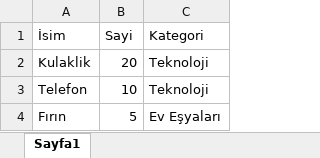
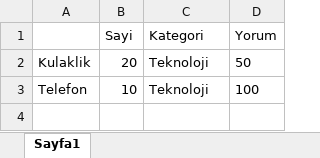
Before and after one commit to hamzayilmaz2021/TayfaTestNG, an Excel workbook: target/test-classes/veriler.xlsx, sheet Sayfa1, drawn as a sheet; values as stored, in another font and other column widths than the file's, no borders; removed rows and columns are numbered as before the commit, all else as after; the diff names each change by its address in the sheet, - before the commit and + after, or states it on an @@ line.

```diff
--- a/target/test-classes/veriler.xlsx (sheet Sayfa1)
+++ b/target/test-classes/veriler.xlsx (sheet Sayfa1)
+column D (Yorum), rows 2-3: 50 | 100
-A1: İsim
+A1: (empty)
-row 4: Fırın | 5 | Ev Eşyaları
```
Also changed, not shown: 4 other files.
